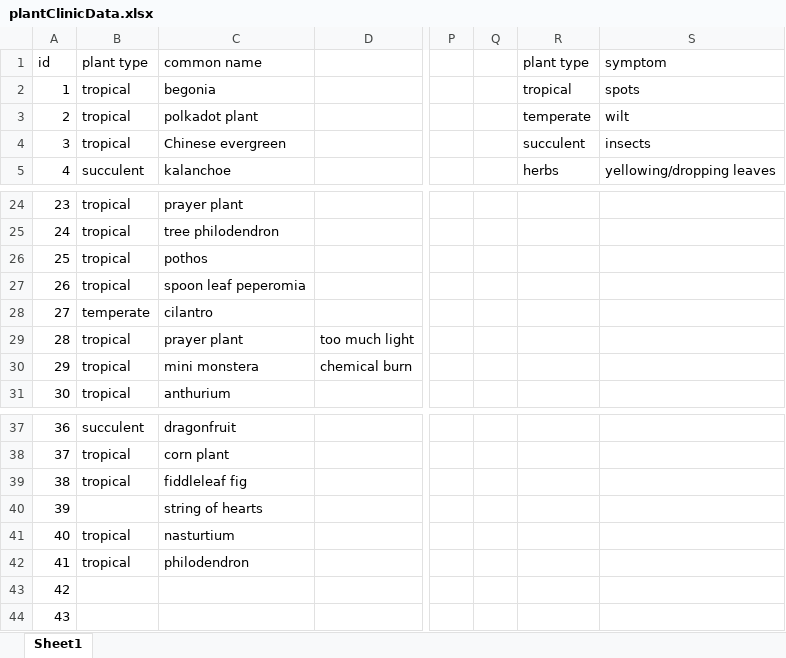
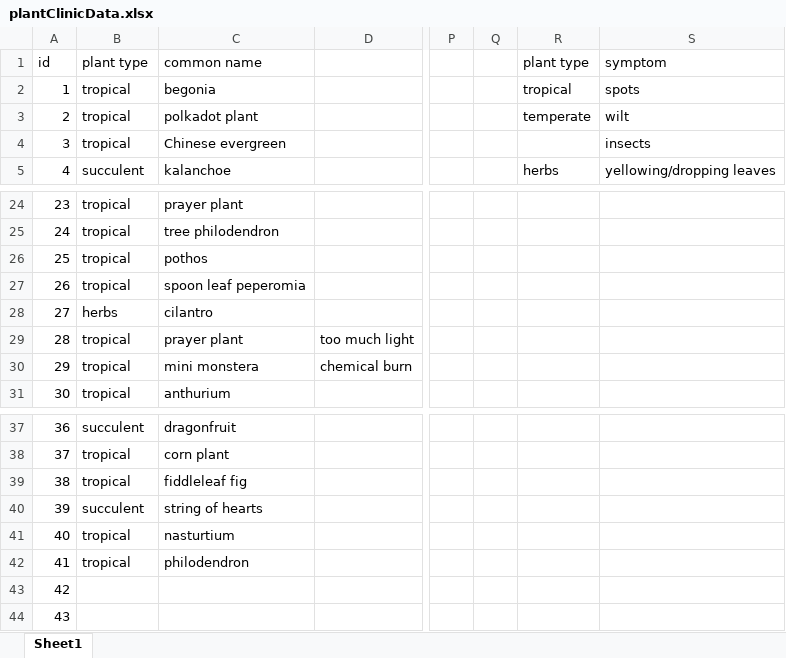
Before and after one commit to acharbonnet/plantDiagnistics, an Excel workbook: plantClinicData.xlsx, sheet Sheet1, drawn as a sheet; only a part is shown, gaps mark what is left out; values as stored, in another font and other column widths than the file's, no borders; the diff names each change by its address in the sheet, - before the commit and + after, or states it on an @@ line.

```diff
--- a/plantClinicData.xlsx (sheet Sheet1)
+++ b/plantClinicData.xlsx (sheet Sheet1)
-R4: succulent
+R4: (empty)
-B28: temperate
+B28: herbs
-B40: (empty)
+B40: succulent
```
Also changed, not shown: 2 other files.
